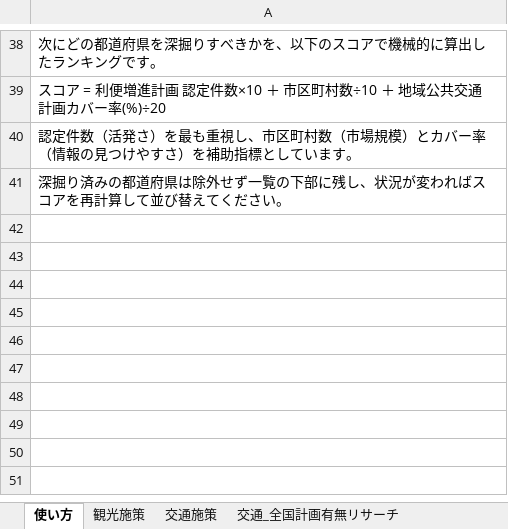
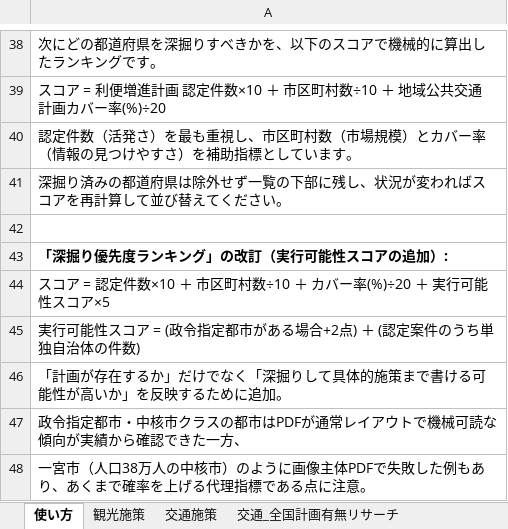
Before and after one commit to kodama-priv/local-government, an Excel workbook: 自治体施策DB/自治体交通観光施策DB.xlsx, sheet 使い方, drawn as a sheet; only a part is shown, gaps mark what is left out; values as stored, in another font and other column widths than the file's, no borders; the diff names each change by its address in the sheet, - before the commit and + after, or states it on an @@ line.

Commit message:
Add feasibility score to the deep-dive priority ranking
New factor: 2pt for having a 政令指定都市 (designated city) plus
1pt per solo-certified transport project, on the theory that
larger/well-resourced municipalities publish plans in machine-
readable formats more reliably (validated against our own Aichi
deep-dive results, with the known 一宮市 counterexample noted).

```diff
--- a/自治体施策DB/自治体交通観光施策DB.xlsx (sheet 使い方)
+++ b/自治体施策DB/自治体交通観光施策DB.xlsx (sheet 使い方)
+row 42: (empty)
+row 43: 「深掘り優先度ランキング」の改訂（実行可能性スコアの追加）:
+row 44: スコア = 認定件数×10 ＋ 市区町村数÷10 ＋ カバー率(%)÷20 ＋ 実行可能性スコア×5
+row 45: 実行可能性スコア = (政令指定都市がある場合+2点) ＋ (認定案件のうち単独自治体の件数)
+row 46: 「計画が存在するか」だけでなく「深掘りして具体的施策まで書ける可能性が高いか」を反映するために追加。
+row 47: 政令指定都市・中核市クラスの都市はPDFが通常レイアウトで機械可読な傾向が実績から確認できた一方、
+row 48: 一宮市（人口38万人の中核市）のように画像主体PDFで失敗した例もあり、あくまで確率を上げる代理指標である点に注意。
```
Also changed, not shown: sheet 深掘り優先度ランキング, sheet 更新履歴.
